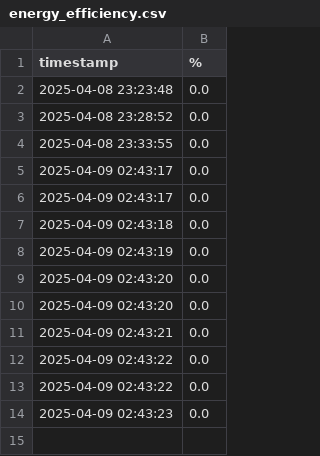
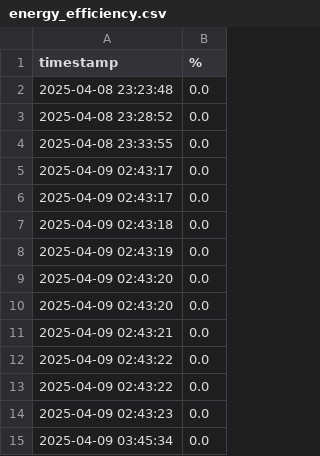
Before and after one commit to yishanlin22/electricfish, a CSV file: energy_efficiency.csv, drawn as a sheet.

Commit message:
Update energy efficiency.csv

```diff
--- a/energy_efficiency.csv
+++ b/energy_efficiency.csv
@@ -14 +14,2 @@ timestamp,%
 2025-04-09 02:43:23,0.0
+2025-04-09 03:45:34,0.0
```
